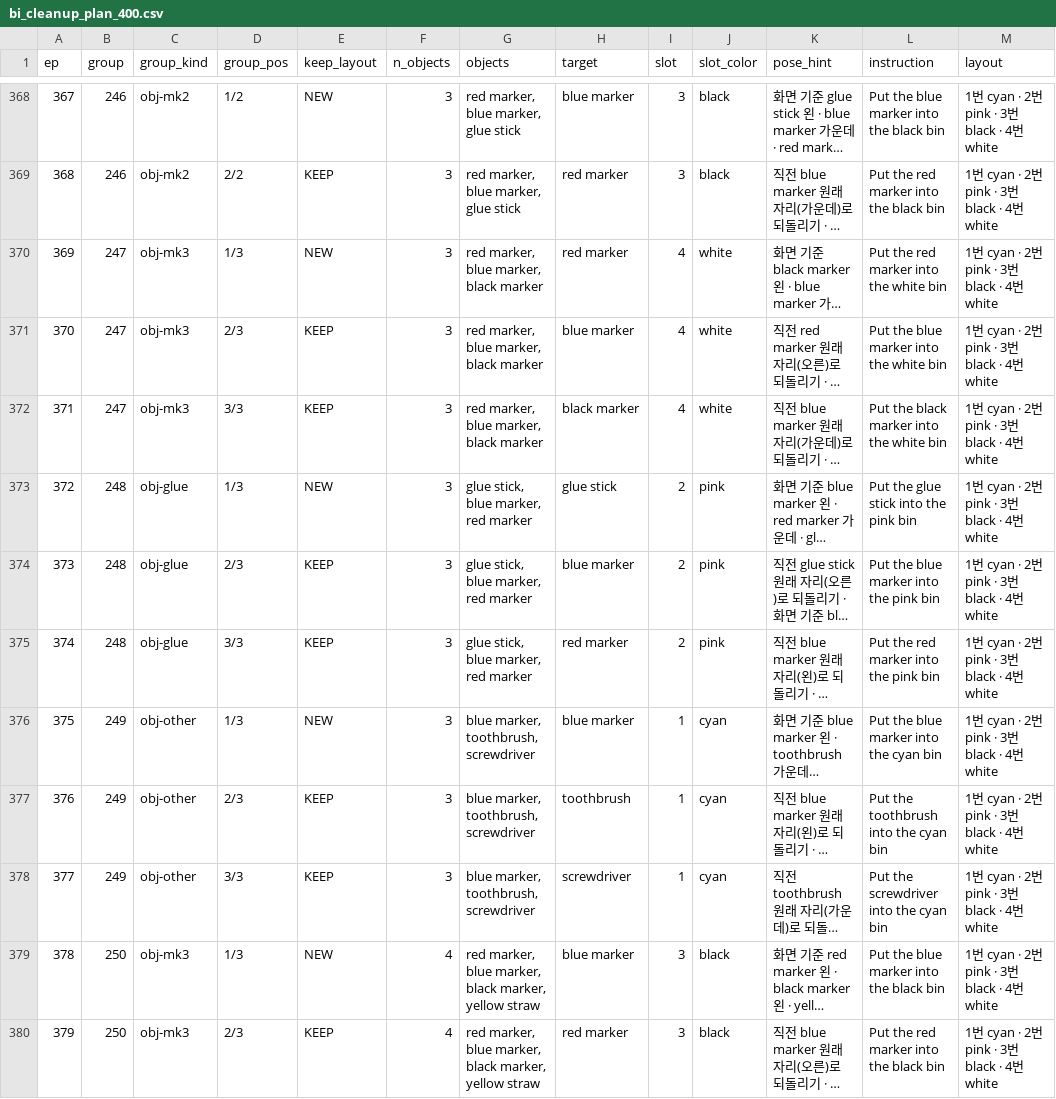
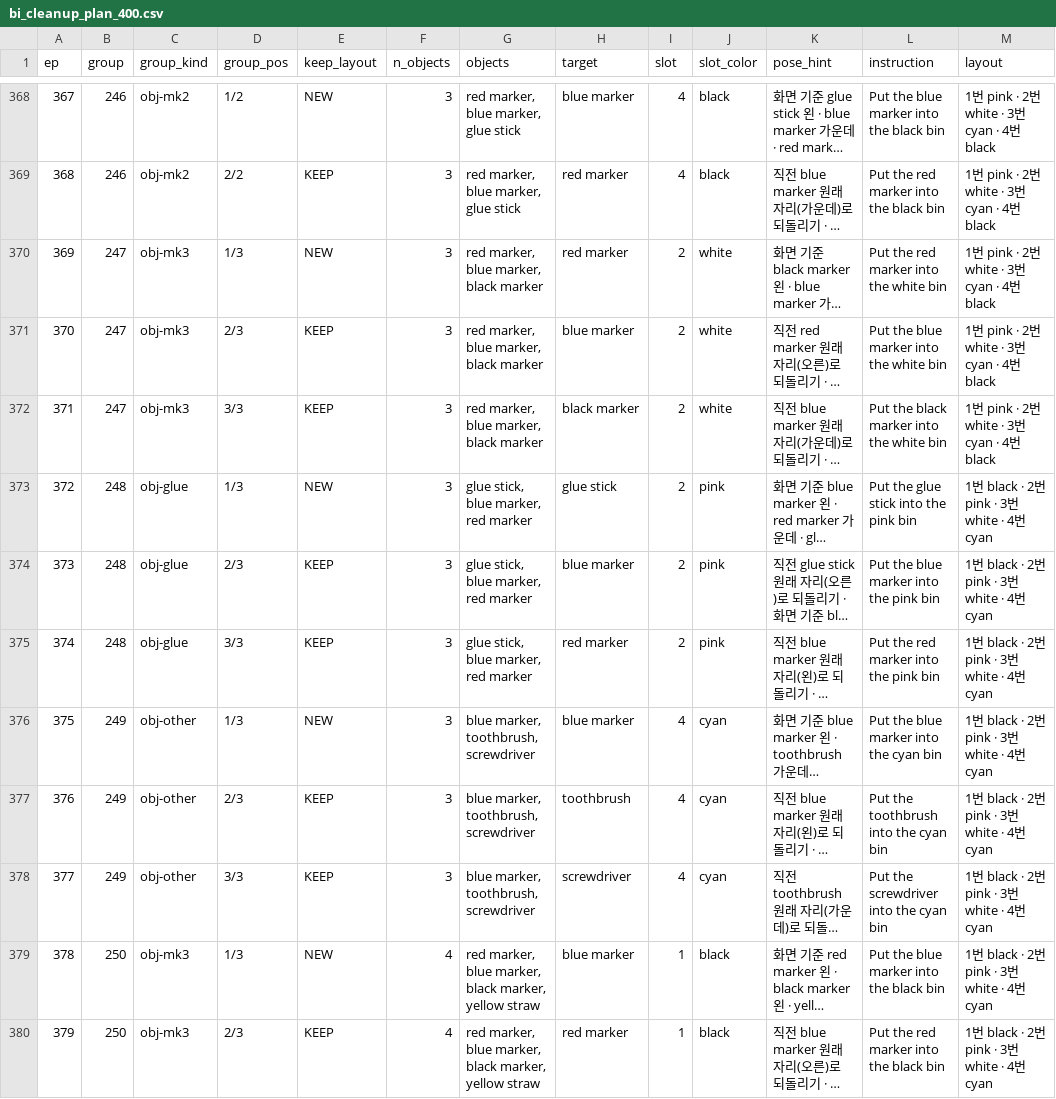
Before and after one commit to bbanggang0070/manipulator_ws, a CSV file: manipulator_md/p6_real_bimanual/bi_cleanup_plan_400.csv, drawn as a sheet; only a part is shown, gaps mark what is left out; long unchanged cells end in …; the diff covers the shown part only; the diff names each change by its address in the sheet, - before the commit and + after, or states it on an @@ line.

```diff
--- a/manipulator_md/p6_real_bimanual/bi_cleanup_plan_400.csv
+++ b/manipulator_md/p6_real_bimanual/bi_cleanup_plan_400.csv
-I368:I369 (slot): 3
+I368:I369 (slot): 4
-M368:M372 (layout): 1번 cyan · 2번 pink · 3번 black · 4번 white
+M368:M372 (layout): 1번 pink · 2번 white · 3번 cyan · 4번 black
-I370:I372 (slot): 4
+I370:I372 (slot): 2
-M373:M380 (layout): 1번 cyan · 2번 pink · 3번 black · 4번 white
+M373:M380 (layout): 1번 black · 2번 pink · 3번 white · 4번 cyan
-I376:I378 (slot): 1
+I376:I378 (slot): 4
-I379:I380 (slot): 3
+I379:I380 (slot): 1
```
Also changed, not shown: 72 edited cells elsewhere in this file, 17 other files.
